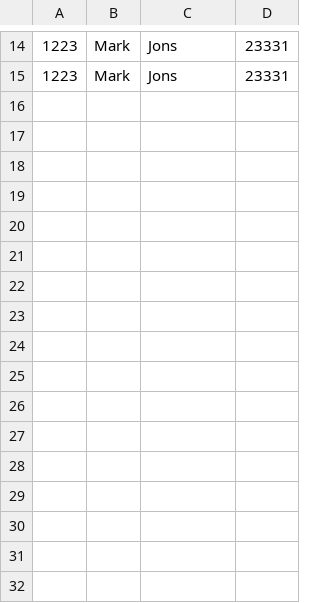
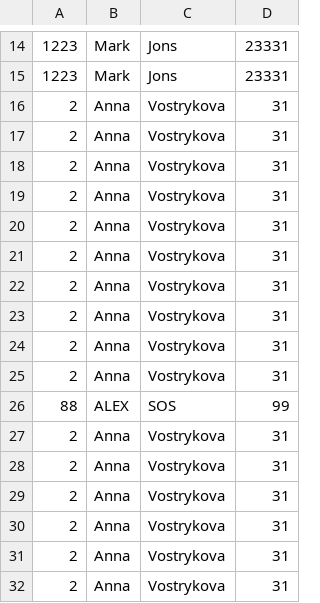
Before and after one commit to tearose/OurRepository, a CSV file: PersonDbNet/person.csv, drawn as a sheet; only a part is shown, gaps mark what is left out; the diff names each change by its address in the sheet, - before the commit and + after, or states it on an @@ line.

```diff
--- a/PersonDbNet/person.csv
+++ b/PersonDbNet/person.csv
+row 16: 2 | Anna | Vostrykova | 31
+row 17: 2 | Anna | Vostrykova | 31
+row 18: 2 | Anna | Vostrykova | 31
+row 19: 2 | Anna | Vostrykova | 31
+row 20: 2 | Anna | Vostrykova | 31
+row 21: 2 | Anna | Vostrykova | 31
+row 22: 2 | Anna | Vostrykova | 31
+row 23: 2 | Anna | Vostrykova | 31
+row 24: 2 | Anna | Vostrykova | 31
+row 25: 2 | Anna | Vostrykova | 31
+row 26: 88 | ALEX | SOS | 99
+row 27: 2 | Anna | Vostrykova | 31
+row 28: 2 | Anna | Vostrykova | 31
+row 29: 2 | Anna | Vostrykova | 31
+row 30: 2 | Anna | Vostrykova | 31
+row 31: 2 | Anna | Vostrykova | 31
+row 32: 2 | Anna | Vostrykova | 31
```
Also changed, not shown: 10 other files.
